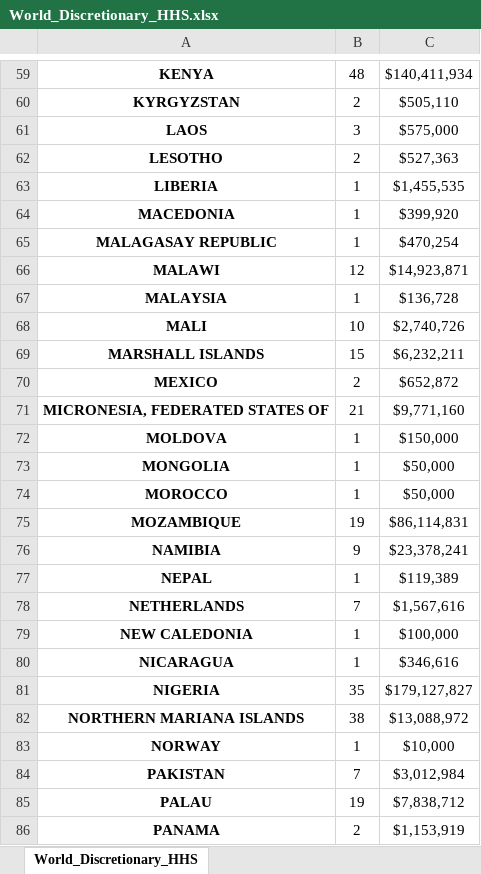
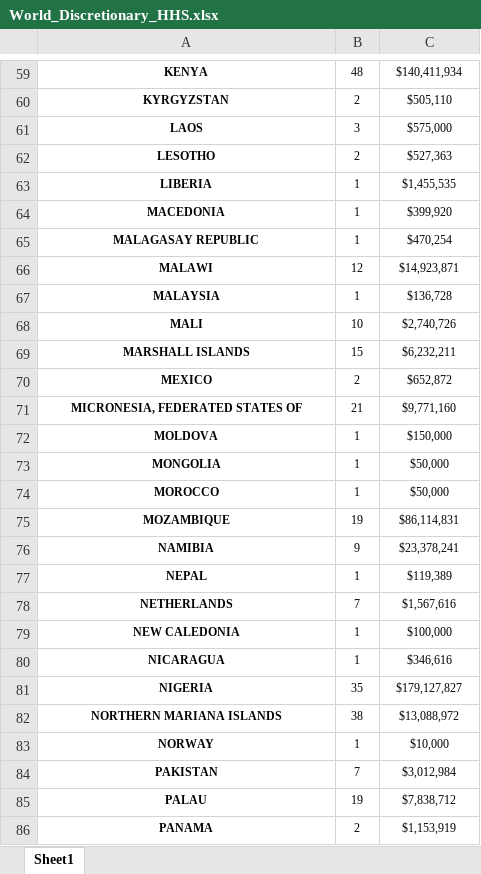
Before and after one commit to mschiavoni/TaggsAR2016, an Excel workbook: DataFiles_Excel/Maps/AwardsByLocation/World/World_Discretionary/World_Discretionary_HHS.xlsx, sheet Sheet1, drawn as a sheet; only a part is shown, gaps mark what is left out; values as stored, in another font and other column widths than the file's, no borders; the diff covers the shown part only; the diff names each change by its address in the sheet, - before the commit and + after, or states it on an @@ line.

```diff
--- a/DataFiles_Excel/Maps/AwardsByLocation/World/World_Discretionary/World_Discretionary_HHS.xlsx (sheet Sheet1)
+++ b/DataFiles_Excel/Maps/AwardsByLocation/World/World_Discretionary/World_Discretionary_HHS.xlsx (sheet Sheet1)
-sheet tab: World_Discretionary_HHS
+sheet tab: Sheet1
@@ A59:C86 text size: smaller @@
```
Also changed, not shown: 1 edited cell, cell formats and merged cells elsewhere in this sheet, 3 other files.
